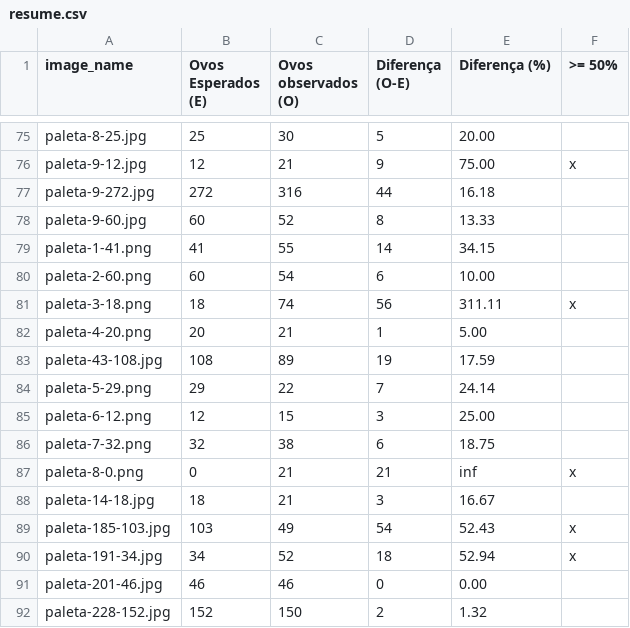
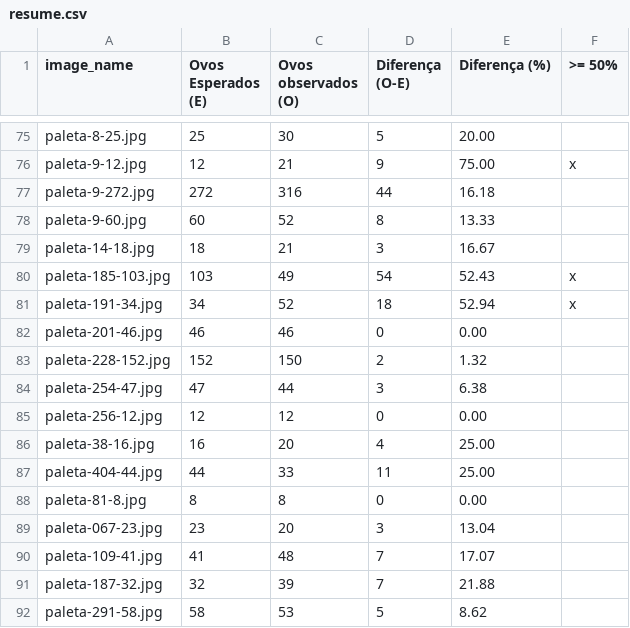
Before and after one commit to williancarddd/eggs-count-algorithms, a CSV file: article/resume.csv, drawn as a sheet; only a part is shown, gaps mark what is left out; the shorter side is filled out with more unchanged rows.

Commit message:
Arrumado o nome das paletas

```diff
--- a/article/resume.csv
+++ b/article/resume.csv
@@ -78,11 +78,2 @@ paleta-9-272.jpg,272,316,44,16.18,
 paleta-9-60.jpg,60,52,8,13.33,
-paleta-1-41.png,41,55,14,34.15,
-paleta-2-60.png,60,54,6,10.00,
-paleta-3-18.png,18,74,56,311.11,x
-paleta-4-20.png,20,21,1,5.00,
-paleta-43-108.jpg,108,89,19,17.59,
-paleta-5-29.png,29,22,7,24.14,
-paleta-6-12.png,12,15,3,25.00,
-paleta-7-32.png,32,38,6,18.75,
-paleta-8-0.png,0,21,21,inf,x
 paleta-14-18.jpg,18,21,3,16.67,
```
Also changed, not shown: 3 other files.
